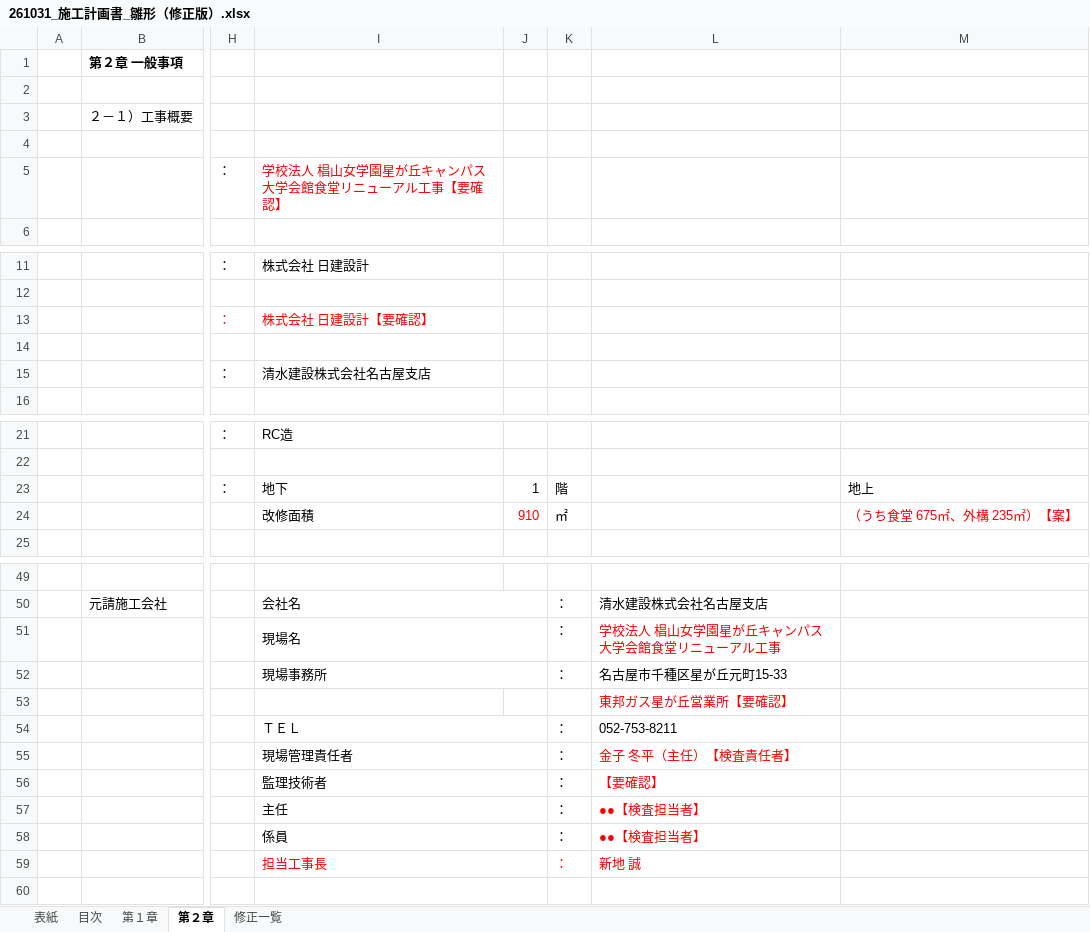
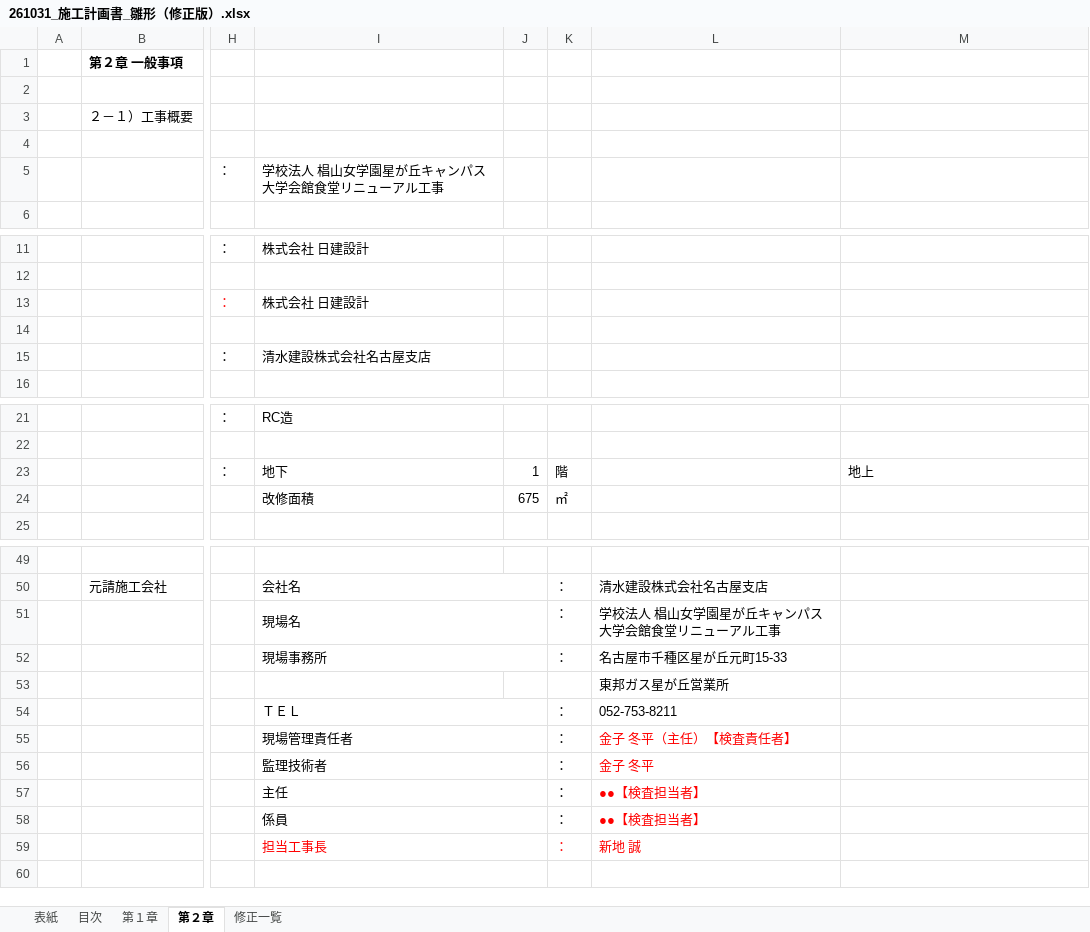
Before and after one commit to tutomukoyama1026-cpu/test-repo, an Excel workbook: 椙山改修/参考/261031_施工計画書_雛形（修正版）.xlsx, sheet 第２章, drawn as a sheet; only a part is shown, gaps mark what is left out; values as stored, in another font and other column widths than the file's, no borders; the diff names each change by its address in the sheet, - before the commit and + after, or states it on an @@ line.

```diff
--- a/椙山改修/参考/261031_施工計画書_雛形（修正版）.xlsx (sheet 第２章)
+++ b/椙山改修/参考/261031_施工計画書_雛形（修正版）.xlsx (sheet 第２章)
-I5: 学校法人 椙山女学園星が丘キャンパス 大学会館食堂リニューアル工事【要確認】
+I5: 学校法人 椙山女学園星が丘キャンパス 大学会館食堂リニューアル工事
-I5 text colour: #FF0000
+I5 text colour: black
-I13: 株式会社 日建設計【要確認】
+I13: 株式会社 日建設計
-I13 text colour: #FF0000
+I13 text colour: black
-J24: 910
+J24: 675
-J24 text colour: #FF0000
+J24 text colour: black
-M24: （うち食堂 675㎡、外構 235㎡）【案】
+M24: (empty)
-L51 text colour: #FF0000
+L51 text colour: black
-L53: 東邦ガス星が丘営業所【要確認】
+L53: 東邦ガス星が丘営業所
-L53 text colour: #FF0000
+L53 text colour: black
-L56: 【要確認】
+L56: 金子 冬平
```
Also changed, not shown: sheet 修正一覧, sheet 表紙, sheet 第１章, 椙山改修/チェック/261031_総合施工計画書_チェック.xlsx.
